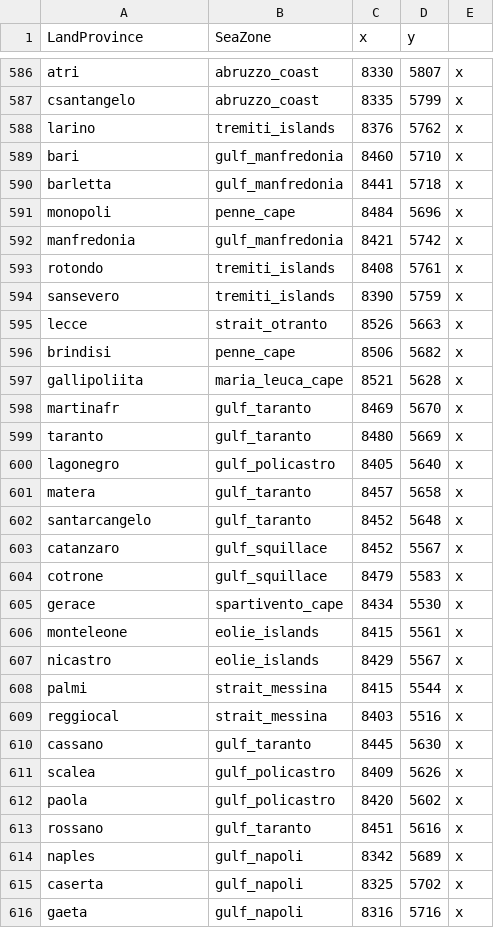
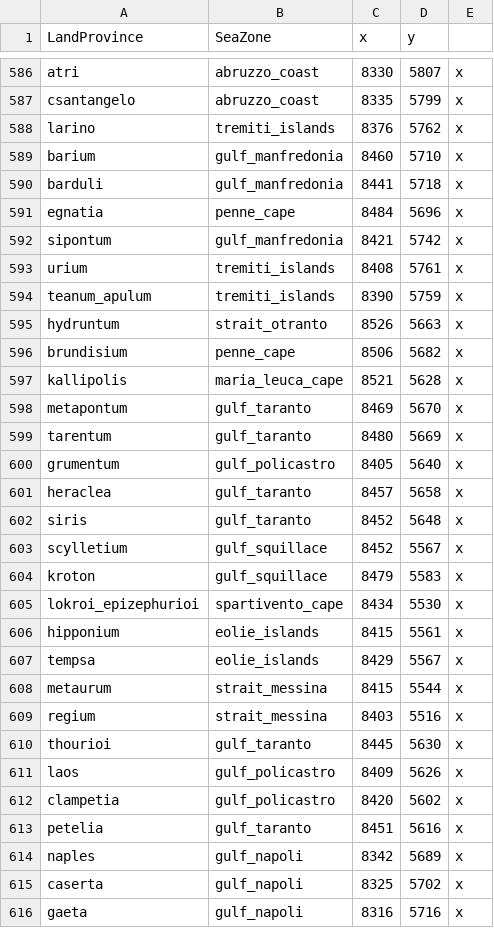
Before and after one commit to LinkLuver/Project-Alexander, a CSV file: in_game/map_data/ports.csv, drawn as a sheet; only a part is shown, gaps mark what is left out; the diff covers the shown part only.

```diff
--- a/in_game/map_data/ports.csv
+++ b/in_game/map_data/ports.csv
@@ -588,27 +588,27 @@ csantangelo;abruzzo_coast;8335;5799;x
 larino;tremiti_islands;8376;5762;x
-bari;gulf_manfredonia;8460;5710;x
-barletta;gulf_manfredonia;8441;5718;x
-monopoli;penne_cape;8484;5696;x
-manfredonia;gulf_manfredonia;8421;5742;x
-rotondo;tremiti_islands;8408;5761;x
-sansevero;tremiti_islands;8390;5759;x
-lecce;strait_otranto;8526;5663;x
-brindisi;penne_cape;8506;5682;x
-gallipoliita;maria_leuca_cape;8521;5628;x
-martinafr;gulf_taranto;8469;5670;x
-taranto;gulf_taranto;8480;5669;x
-lagonegro;gulf_policastro;8405;5640;x
-matera;gulf_taranto;8457;5658;x
-santarcangelo;gulf_taranto;8452;5648;x
-catanzaro;gulf_squillace;8452;5567;x
-cotrone;gulf_squillace;8479;5583;x
-gerace;spartivento_cape;8434;5530;x
-monteleone;eolie_islands;8415;5561;x
-nicastro;eolie_islands;8429;5567;x
-palmi;strait_messina;8415;5544;x
-reggiocal;strait_messina;8403;5516;x
-cassano;gulf_taranto;8445;5630;x
-scalea;gulf_policastro;8409;5626;x
-paola;gulf_policastro;8420;5602;x
-rossano;gulf_taranto;8451;5616;x
+barium;gulf_manfredonia;8460;5710;x
+barduli;gulf_manfredonia;8441;5718;x
+egnatia;penne_cape;8484;5696;x
+sipontum;gulf_manfredonia;8421;5742;x
+urium;tremiti_islands;8408;5761;x
+teanum_apulum;tremiti_islands;8390;5759;x
+hydruntum;strait_otranto;8526;5663;x
+brundisium;penne_cape;8506;5682;x
+kallipolis;maria_leuca_cape;8521;5628;x
+metapontum;gulf_taranto;8469;5670;x
+tarentum;gulf_taranto;8480;5669;x
+grumentum;gulf_policastro;8405;5640;x
+heraclea;gulf_taranto;8457;5658;x
+siris;gulf_taranto;8452;5648;x
+scylletium;gulf_squillace;8452;5567;x
+kroton;gulf_squillace;8479;5583;x
+lokroi_epizephurioi;spartivento_cape;8434;5530;x
+hipponium;eolie_islands;8415;5561;x
+tempsa;eolie_islands;8429;5567;x
+metaurum;strait_messina;8415;5544;x
+regium;strait_messina;8403;5516;x
+thourioi;gulf_taranto;8445;5630;x
+laos;gulf_policastro;8409;5626;x
+clampetia;gulf_policastro;8420;5602;x
+petelia;gulf_taranto;8451;5616;x
 naples;gulf_napoli;8342;5689;x
```
Also changed, not shown: 37 edited cells elsewhere in this file, in_game/map_data/adjacencies.csv, 34 other files.
